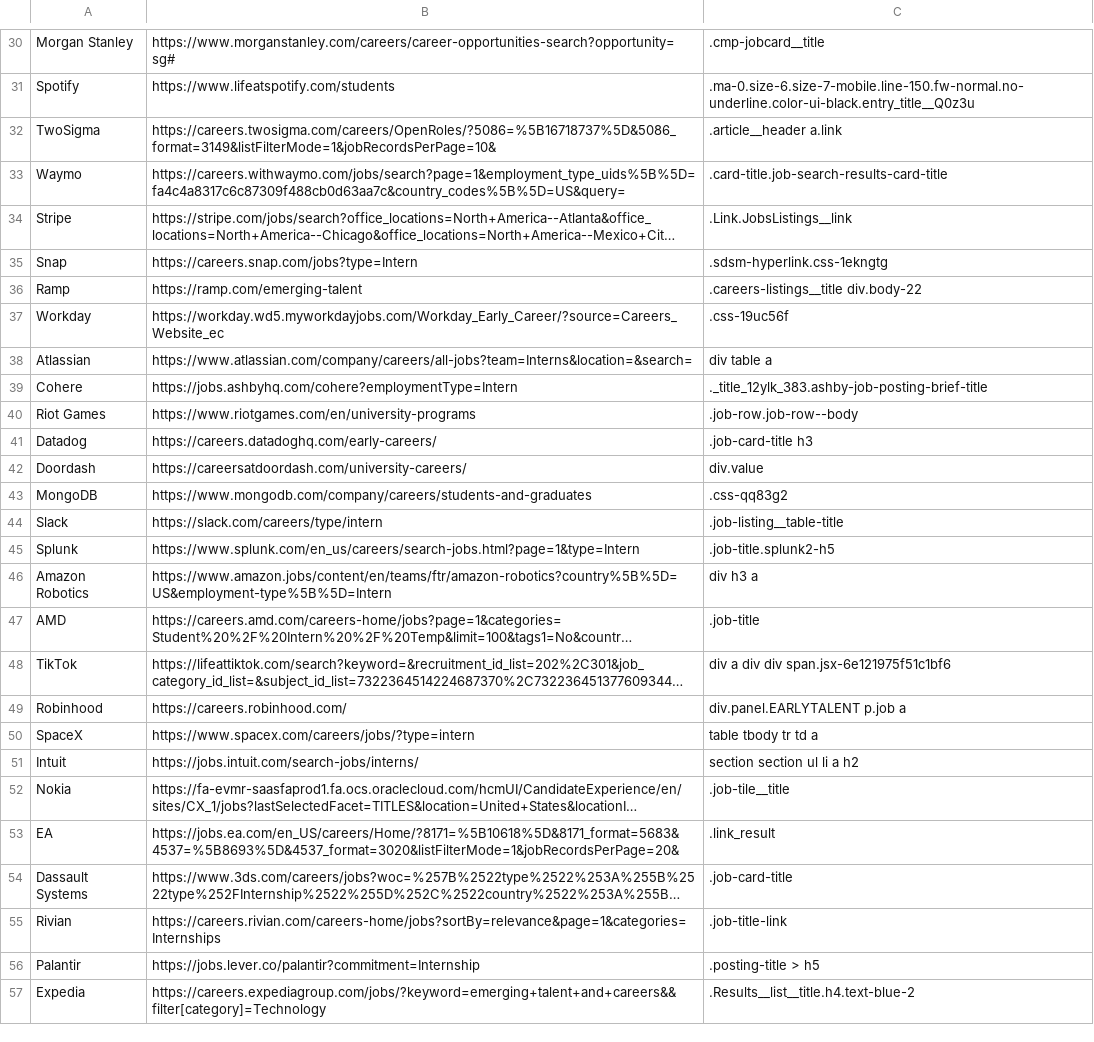
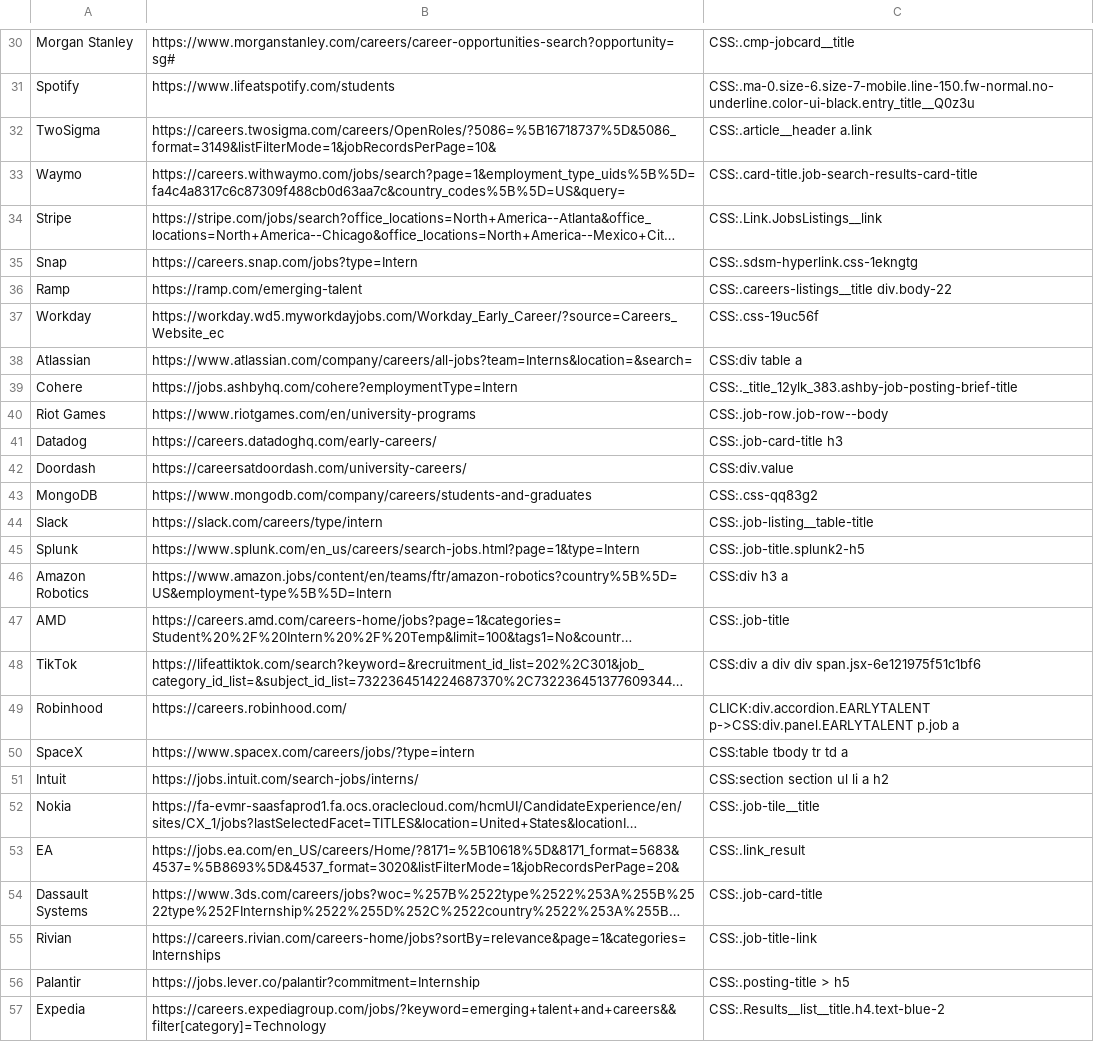
Before and after one commit to Ph1so/phlux2.0, a CSV file: companies.csv, drawn as a sheet; only a part is shown, gaps mark what is left out; long unchanged cells end in …; the diff covers the shown part only; the diff names each change by its address in the sheet, - before the commit and + after, or states it on an @@ line.

Commit message:
created Actions class that helps parse actions list - updated companies to follow new rule

```diff
--- a/companies.csv
+++ b/companies.csv
-C30: .cmp-jobcard__title
+C30: CSS:.cmp-jobcard__title
-C31: .ma-0.size-6.size-7-mobile.line-150.fw-normal.no-underline.color-ui-black.entry_title__Q0z3u
+C31: CSS:.ma-0.size-6.size-7-mobile.line-150.fw-normal.no-underline.color-ui-black.entry_title__Q0z3u
-C32: .article__header a.link
+C32: CSS:.article__header a.link
-C33: .card-title.job-search-results-card-title
+C33: CSS:.card-title.job-search-results-card-title
-C34: .Link.JobsListings__link
+C34: CSS:.Link.JobsListings__link
-C35: .sdsm-hyperlink.css-1ekngtg
+C35: CSS:.sdsm-hyperlink.css-1ekngtg
-C36: .careers-listings__title div.body-22
+C36: CSS:.careers-listings__title div.body-22
-C37: .css-19uc56f
+C37: CSS:.css-19uc56f
-C38: div table a
+C38: CSS:div table a
-C39: ._title_12ylk_383.ashby-job-posting-brief-title
+C39: CSS:._title_12ylk_383.ashby-job-posting-brief-title
-C40: .job-row.job-row--body
+C40: CSS:.job-row.job-row--body
-C41: .job-card-title h3
+C41: CSS:.job-card-title h3
-C42: div.value
+C42: CSS:div.value
-C43: .css-qq83g2
+C43: CSS:.css-qq83g2
-C44: .job-listing__table-title
+C44: CSS:.job-listing__table-title
-C45: .job-title.splunk2-h5
+C45: CSS:.job-title.splunk2-h5
-C46: div h3 a
+C46: CSS:div h3 a
-C47: .job-title
+C47: CSS:.job-title
-C48: div a div div span.jsx-6e121975f51c1bf6
+C48: CSS:div a div div span.jsx-6e121975f51c1bf6
-C49: div.panel.EARLYTALENT p.job a
+C49: CLICK:div.accordion.EARLYTALENT p->CSS:div.panel.EARLYTALENT p.job a
-C50: table tbody tr td a
+C50: CSS:table tbody tr td a
-C51: section section ul li a h2
+C51: CSS:section section ul li a h2
-C52: .job-tile__title
+C52: CSS:.job-tile__title
-C53: .link_result
+C53: CSS:.link_result
-C54: .job-card-title
+C54: CSS:.job-card-title
-C55: .job-title-link
+C55: CSS:.job-title-link
-C56: .posting-title > h5
+C56: CSS:.posting-title > h5
-C57: .Results__list__title.h4.text-blue-2
+C57: CSS:.Results__list__title.h4.text-blue-2
```
Also changed, not shown: 62 edited cells elsewhere in this file, 3 other files.
